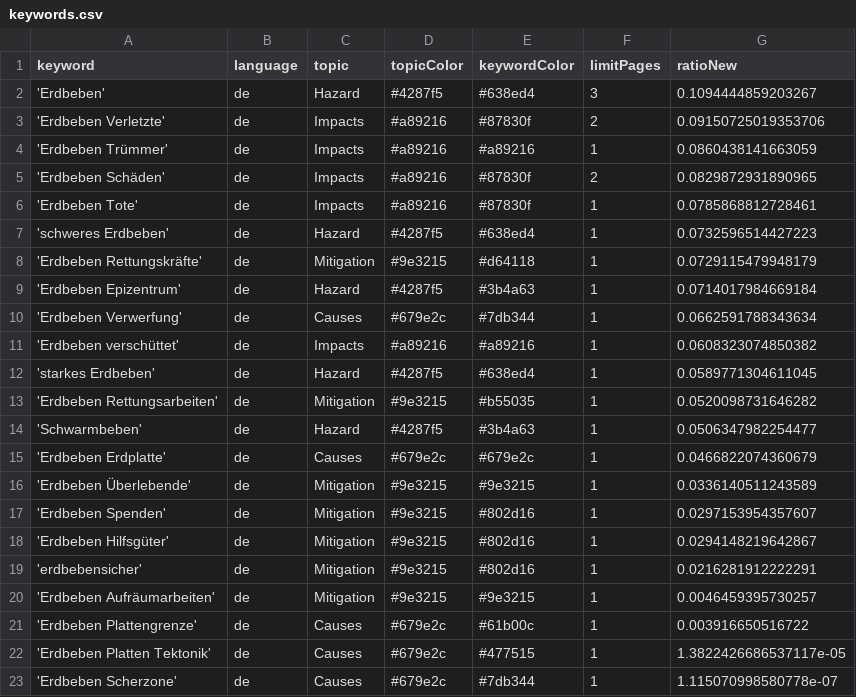
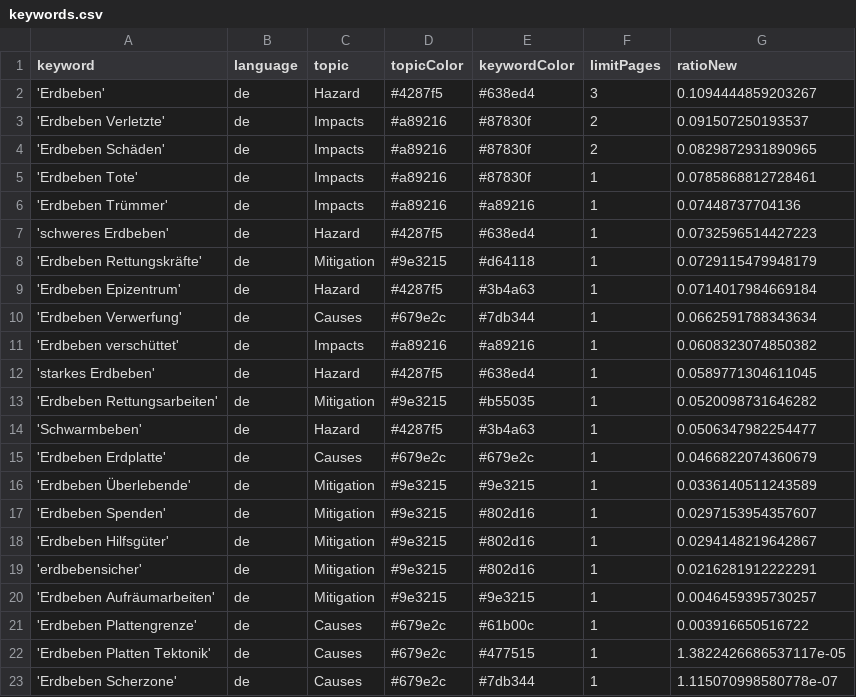
Before and after one commit to marcol95-news/earthquakeiscoming, a CSV file: keywords.csv, drawn as a sheet.

Commit message:
Commit from GitHub Actions (harvest:0.0)

```diff
--- a/keywords.csv
+++ b/keywords.csv
@@ -2,6 +2,6 @@ keyword,language,topic,topicColor,keywordColor,limitPages,ratioNew
 'Erdbeben',de,Hazard,#4287f5,#638ed4,3,0.1094444859203267
-'Erdbeben Verletzte',de,Impacts,#a89216,#87830f,2,0.09150725019353706
-'Erdbeben Trümmer',de,Impacts,#a89216,#a89216,1,0.0860438141663059
+'Erdbeben Verletzte',de,Impacts,#a89216,#87830f,2,0.091507250193537
 'Erdbeben Schäden',de,Impacts,#a89216,#87830f,2,0.0829872931890965
 'Erdbeben Tote',de,Impacts,#a89216,#87830f,1,0.0785868812728461
+'Erdbeben Trümmer',de,Impacts,#a89216,#a89216,1,0.07448737704136
 'schweres Erdbeben',de,Hazard,#4287f5,#638ed4,1,0.0732596514427223
```
